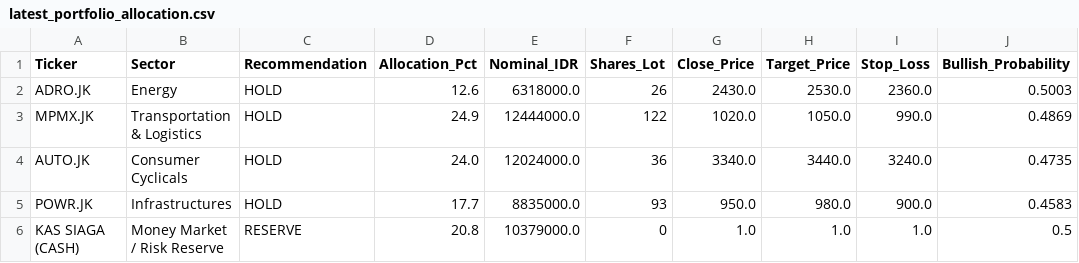
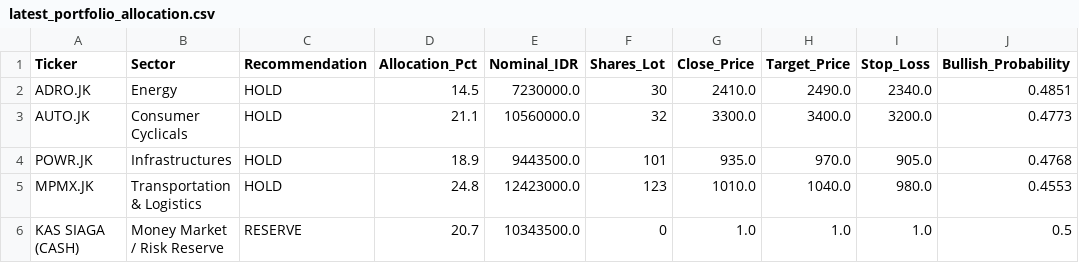
Before and after one commit to Ifan-Apres/stock-market-recommendation, a CSV file: data/processed/latest_portfolio_allocation.csv, drawn as a sheet.

```diff
--- a/data/processed/latest_portfolio_allocation.csv
+++ b/data/processed/latest_portfolio_allocation.csv
@@ -1,6 +1,6 @@
 Ticker,Sector,Recommendation,Allocation_Pct,Nominal_IDR,Shares_Lot,Close_Price,Target_Price,Stop_Loss,Bullish_Probability
-ADRO.JK,Energy,HOLD,12.6,6318000.0,26,2430.0,2530.0,2360.0,0.5003
-MPMX.JK,Transportation & Logistics,HOLD,24.9,12444000.0,122,1020.0,1050.0,990.0,0.4869
-AUTO.JK,Consumer Cyclicals,HOLD,24.0,12024000.0,36,3340.0,3440.0,3240.0,0.4735
-POWR.JK,Infrastructures,HOLD,17.7,8835000.0,93,950.0,980.0,900.0,0.4583
-KAS SIAGA (CASH),Money Market / Risk Reserve,RESERVE,20.8,10379000.0,0,1.0,1.0,1.0,0.5
+ADRO.JK,Energy,HOLD,14.5,7230000.0,30,2410.0,2490.0,2340.0,0.4851
+AUTO.JK,Consumer Cyclicals,HOLD,21.1,10560000.0,32,3300.0,3400.0,3200.0,0.4773
+POWR.JK,Infrastructures,HOLD,18.9,9443500.0,101,935.0,970.0,905.0,0.4768
+MPMX.JK,Transportation & Logistics,HOLD,24.8,12423000.0,123,1010.0,1040.0,980.0,0.4553
+KAS SIAGA (CASH),Money Market / Risk Reserve,RESERVE,20.7,10343500.0,0,1.0,1.0,1.0,0.5
```
Also changed, not shown: data/processed/latest_alpha_recommendations_dividend.csv, data/processed/latest_alpha_recommendations_favorites.csv, 9 other files.
